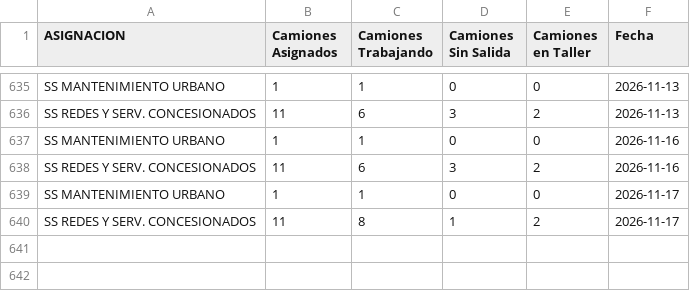
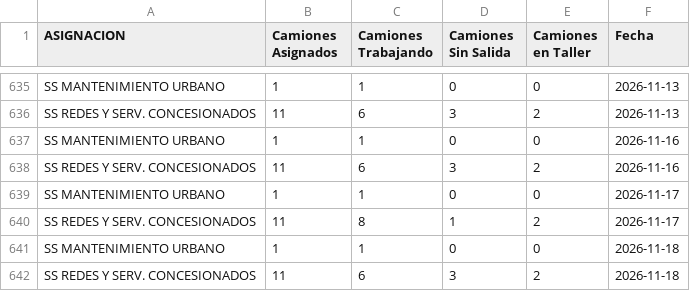
Before and after one commit to gobiernocomunidadia/tablerocomunidad2026, a CSV file: salida_diaria_infrayplani.csv, drawn as a sheet; only a part is shown, gaps mark what is left out.

Commit message:
Actualización automática: CSV Tablero Comunidad

```diff
--- a/salida_diaria_infrayplani.csv
+++ b/salida_diaria_infrayplani.csv
@@ -640 +640,3 @@ SS MANTENIMIENTO URBANO,1,1,0,0,2026-11-17
 SS REDES Y SERV. CONCESIONADOS,11,8,1,2,2026-11-17
+SS MANTENIMIENTO URBANO,1,1,0,0,2026-11-18
+SS REDES Y SERV. CONCESIONADOS,11,6,3,2,2026-11-18
```
